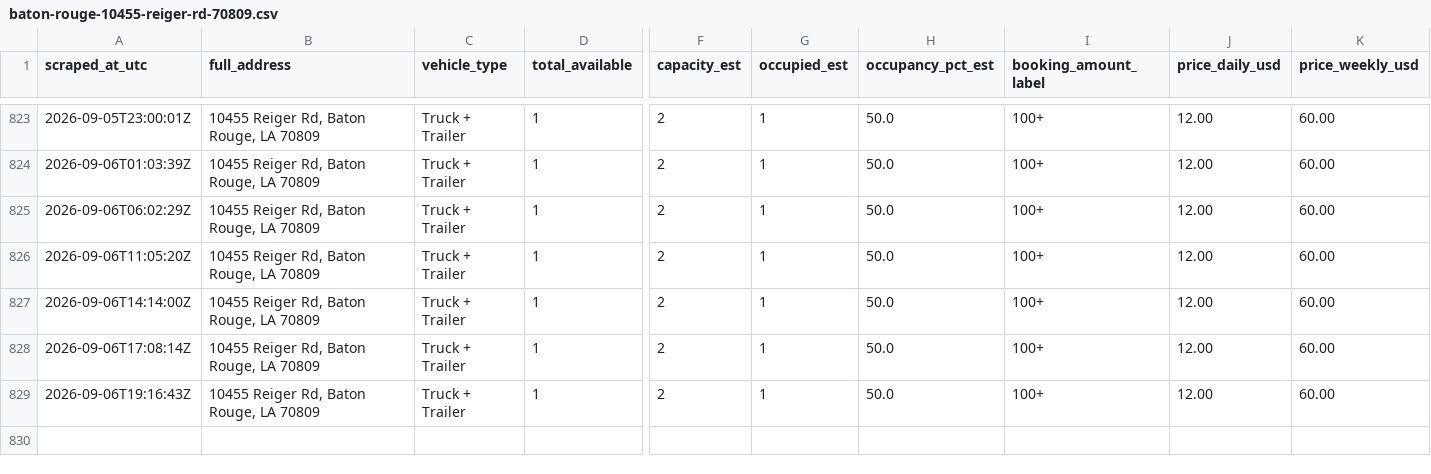
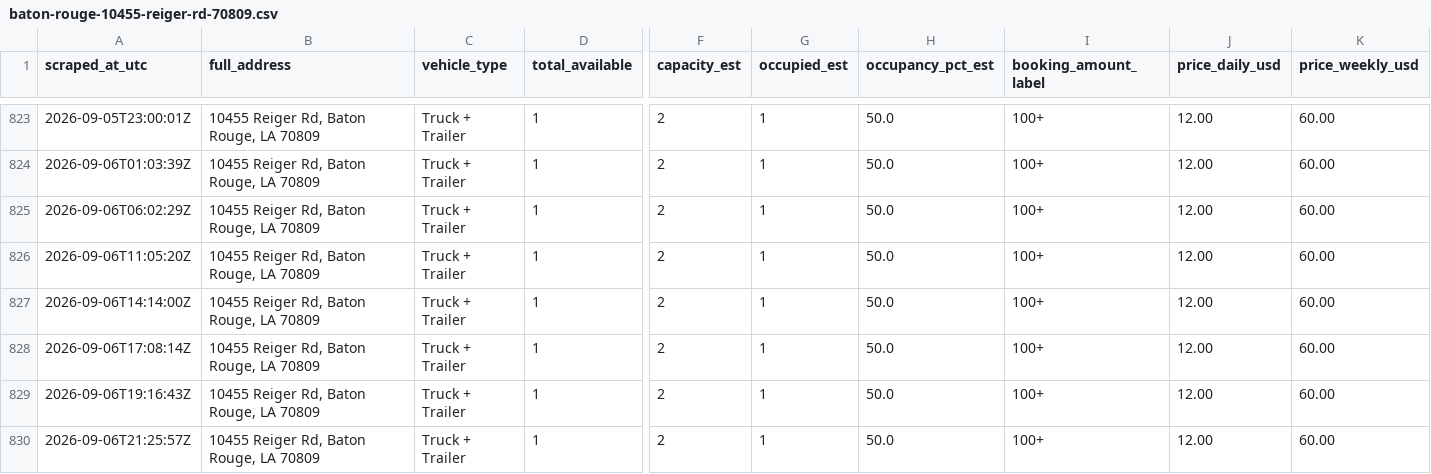
Before and after one commit to honorhomebuyers-jpg/Truck-scrapper, a CSV file: scraper/data/listings/baton-rouge-10455-reiger-rd-70809.csv, drawn as a sheet; only a part is shown, gaps mark what is left out; rows hold the shown columns only; the diff names each change by its address in the sheet, - before the commit and + after, or states it on an @@ line.

```diff
--- a/scraper/data/listings/baton-rouge-10455-reiger-rd-70809.csv
+++ b/scraper/data/listings/baton-rouge-10455-reiger-rd-70809.csv
+row 830: 2026-09-06T21:25:57Z | 10455 Reiger Rd, Baton Rouge, LA 70809 | Truck + Trailer | 1 | 2 | 1 | 50.0 | 100+ | 12.00 | 60.00
```
Also changed, not shown: scraper/data/listings/baton-rouge-14015-florida-blvd-70819.csv, scraper/data/listings/baton-rouge-2392-e-smiley-ave-70806.csv, 16 other files.
